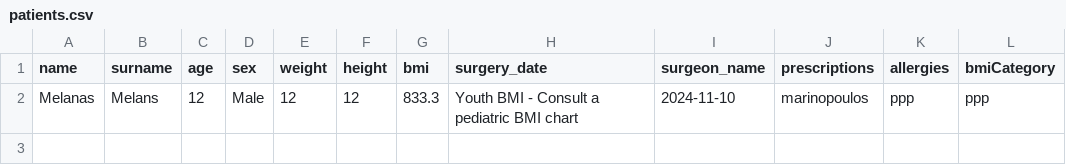
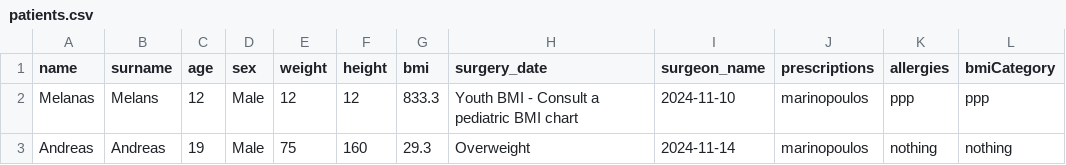
Before and after one commit to AChitos/chitos_anest_form, a CSV file: backend/patients.csv, drawn as a sheet.

```diff
--- a/backend/patients.csv
+++ b/backend/patients.csv
@@ -3 +3,2 @@ Melanas,Melans,12,Male,12,12,833.3,Youth BMI - Consult a pediatric BMI chart,202
 "
+Andreas,Andreas,19,Male,75,160,29.3,Overweight,2024-11-14,marinopoulos,nothing,nothing
```
Also changed, not shown: 5 other files.
